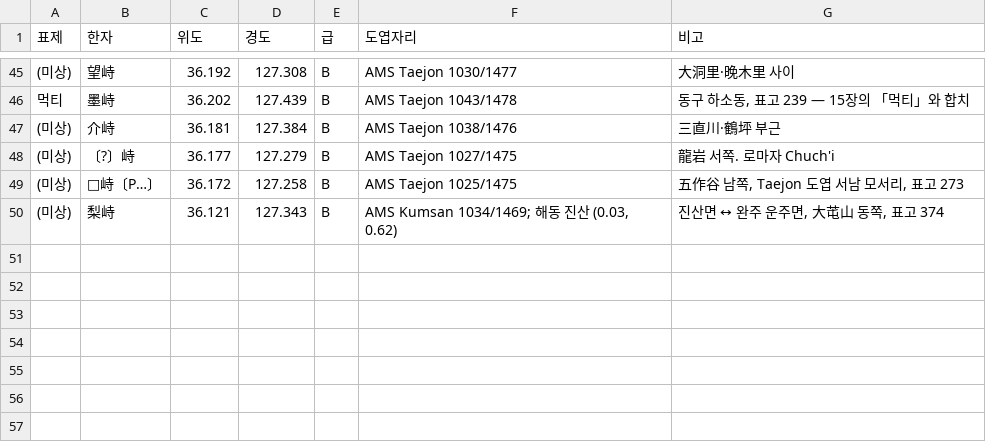
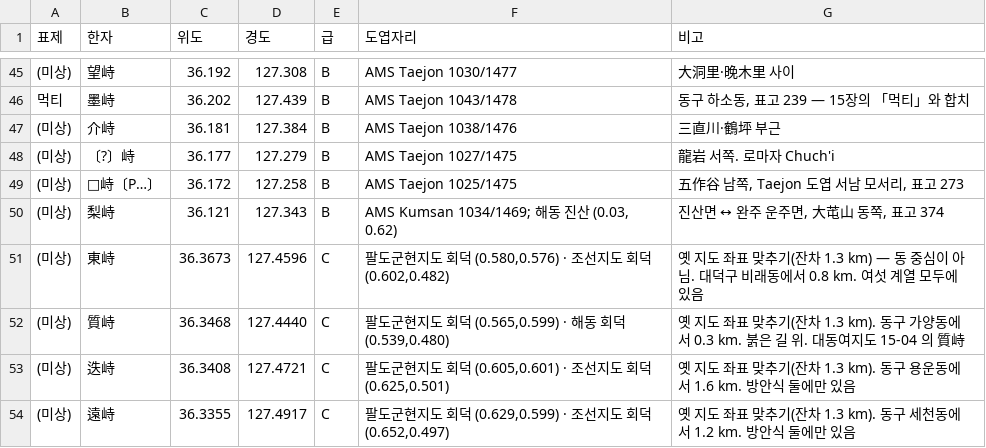
Before and after one commit to daehyang/daehyang.github.io, a CSV file: research/고개-위치.csv, drawn as a sheet; only a part is shown, gaps mark what is left out; the diff names each change by its address in the sheet, - before the commit and + after, or states it on an @@ line.

```diff
--- a/research/고개-위치.csv
+++ b/research/고개-위치.csv
+row 51: (미상) | 東峙 | 36.3673 | 127.4596 | C | 팔도군현지도 회덕 (0.580,0.576) · 조선지도 회덕 (0.602,0.482) | 옛 지도 좌표 맞추기(잔차 1.3 km) — 동 중심이 아님. 대덕구 비래동에서 0.8 km. 여섯 계열 모두에 있음
+row 52: (미상) | 質峙 | 36.3468 | 127.4440 | C | 팔도군현지도 회덕 (0.565,0.599) · 해동 회덕 (0.539,0.480) | 옛 지도 좌표 맞추기(잔차 1.3 km). 동구 가양동에서 0.3 km. 붉은 길 위. 대동여지도 15-04 의 質峙
+row 53: (미상) | 迭峙 | 36.3408 | 127.4721 | C | 팔도군현지도 회덕 (0.605,0.601) · 조선지도 회덕 (0.625,0.501) | 옛 지도 좌표 맞추기(잔차 1.3 km). 동구 용운동에서 1.6 km. 방안식 둘에만 있음
+row 54: (미상) | 遠峙 | 36.3355 | 127.4917 | C | 팔도군현지도 회덕 (0.629,0.599) · 조선지도 회덕 (0.652,0.497) | 옛 지도 좌표 맞추기(잔차 1.3 km). 동구 세천동에서 1.2 km. 방안식 둘에만 있음
```
Also changed, not shown: 5 other files.
